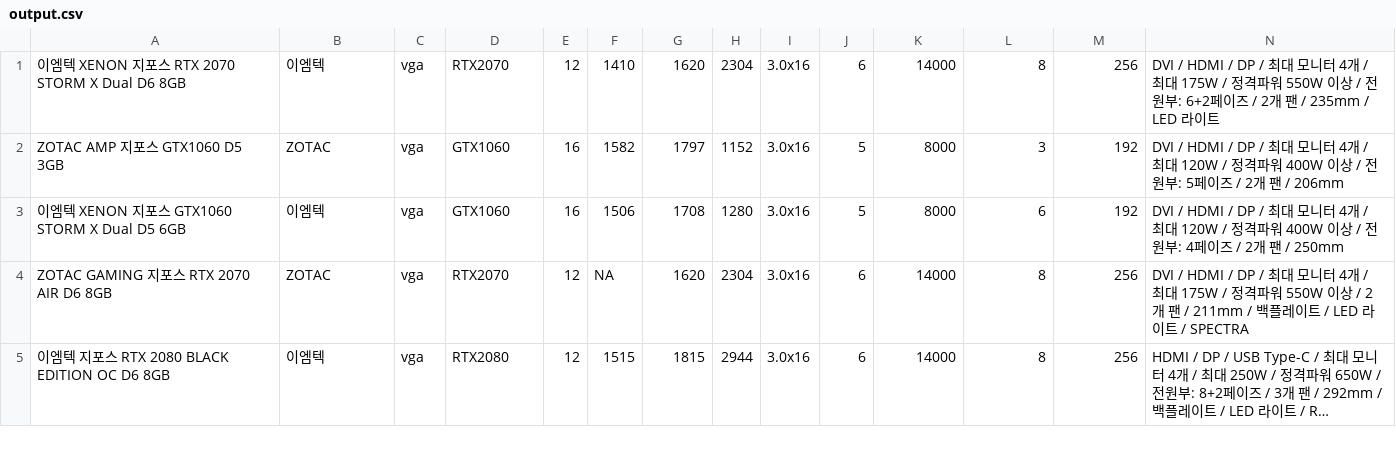
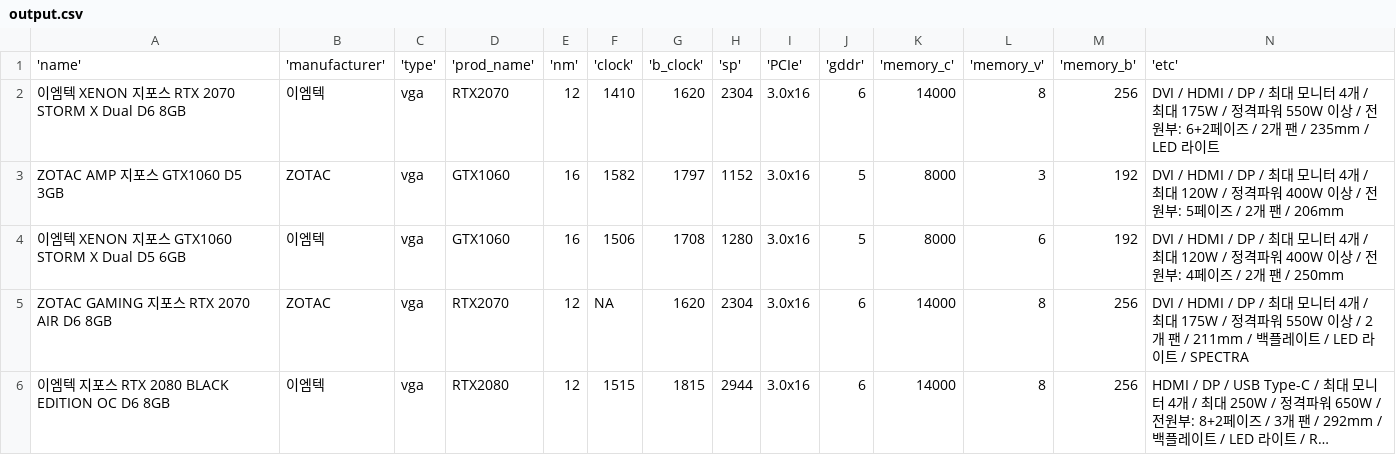
Before and after one commit to leeyongjoo/crawler-selenium, a CSV file: output.csv, drawn as a sheet; only a part is shown; long unchanged cells end in …; rows hold the shown columns only; the diff names each change by its address in the sheet, - before the commit and + after, or states it on an @@ line.

Commit message:
Update output.csv
m

```diff
--- a/output.csv
+++ b/output.csv
+row 1: 'name' | 'manufacturer' | 'type' | 'prod_name' | 'nm' | 'clock' | 'b_clock' | 'sp' | 'PCIe' | 'gddr' | 'memory_c' | 'memory_v' | 'memory_b' | 'etc'
```
